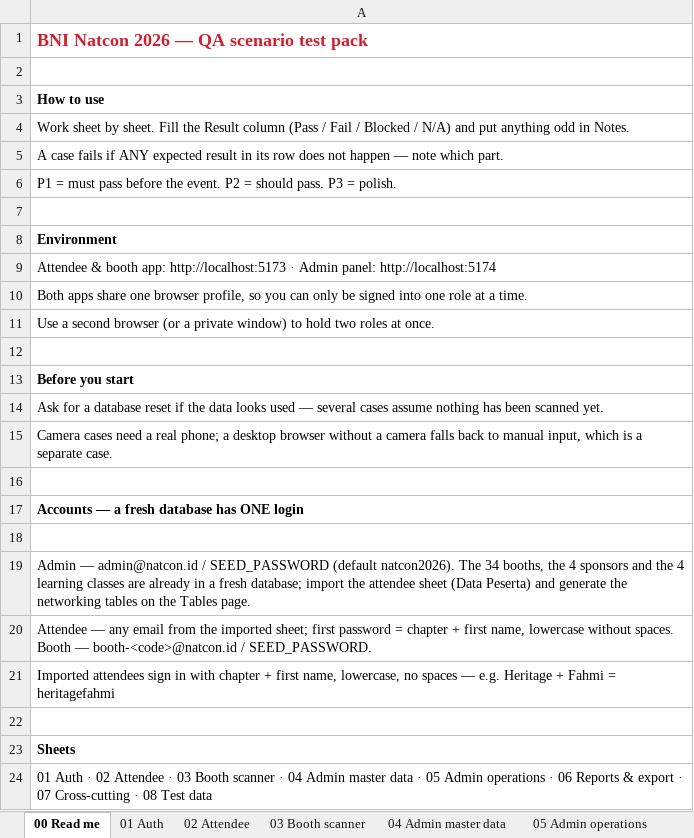
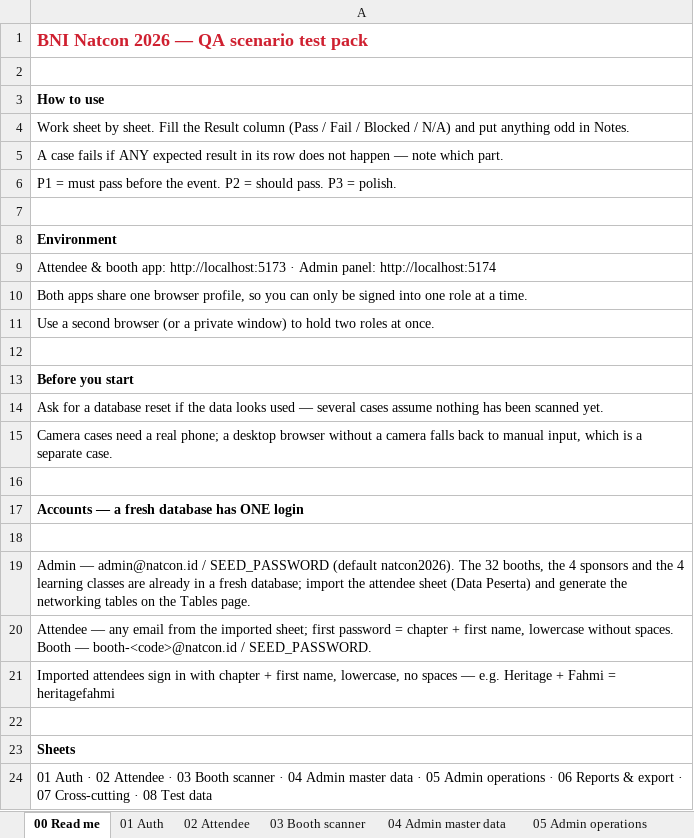
Before and after one commit to syabanf/bni-natcon, an Excel workbook: docs/qa/natcon2026-qa-scenarios.xlsx, sheet 00 Read me, drawn as a sheet; values as stored, in another font and other column widths than the file's, no borders; the diff names each change by its address in the sheet, - before the commit and + after, or states it on an @@ line.

Commit message:
One brand on two stands is one exhibitor
The booth sheet writes a double-width stand as "A18 & A20", and the
migration that read it made two booths out of that row. On the floor plan
that looked right — two signs — but in the app GrasiaCare became two
exhibitors: two cards in the passport, two stamps for one company, two
towards the lucky draw's booth minimum, and two scanner logins for one
crew. Same for Alpha leaders on A47 and A48.

Now the row makes one booth, labelled with both stand numbers so the sign,
the passport and the floor plan agree, logging in on the first stand's
code and printing one QR for both signs. 36 exhibitors, not 38.

Migration 0027 repairs a database that already split them: the second
stand's scans move to the first — a member scanned at both keeps one
stamp, which is the point — then the spare booth and its login go. I
checked that path by running the previous build against a fresh database,
collecting a stamp at each stand, then starting this one: three stamps
became two and the tenant count went 38 → 36.

The logos move with it. They were keyed on the booth code, which is the
one thing the logo pack and the booth sheet disagree about, and a merged
booth has a label rather than a code — so they are keyed on the company
name now and their files are named after the company. 0027 rewrites the
old paths for a database that took the earlier version.

```diff
--- a/docs/qa/natcon2026-qa-scenarios.xlsx (sheet 00 Read me)
+++ b/docs/qa/natcon2026-qa-scenarios.xlsx (sheet 00 Read me)
-A19: …natcon2026). The 34 booths, the…
+A19: …natcon2026). The 32 booths, the…
```
Also changed, not shown: sheet 02 Attendee, sheet 04 Admin master data, sheet 08 Test data, 30 other files.
